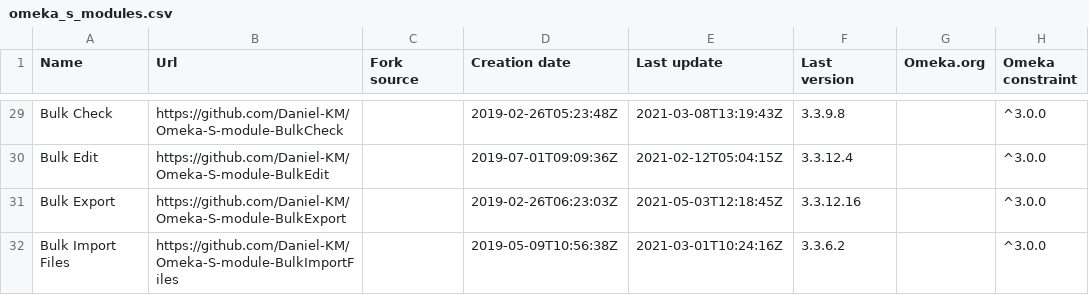
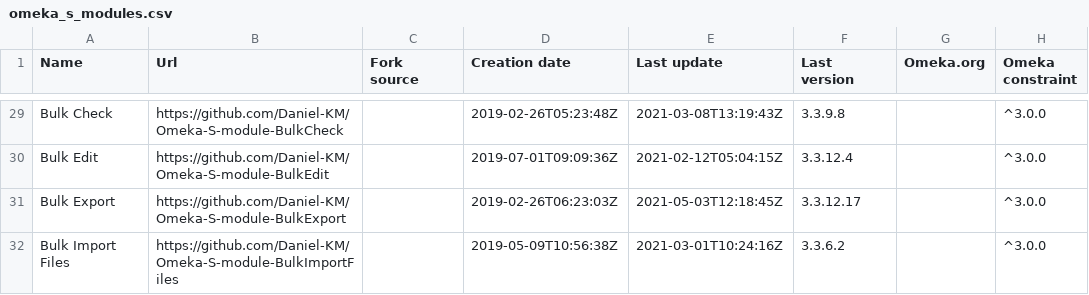
Before and after one commit to Daniel-KM/UpgradeToOmekaS, a CSV file: _data/omeka_s_modules.csv, drawn as a sheet; only a part is shown, gaps mark what is left out; the diff covers the shown part only; the diff names each change by its address in the sheet, - before the commit and + after, or states it on an @@ line.

```diff
--- a/_data/omeka_s_modules.csv
+++ b/_data/omeka_s_modules.csv
-F31 (Last version): 3.3.12.16
+F31 (Last version): 3.3.12.17
```
Also changed, not shown: 8 edited cells elsewhere in this file, _data/omeka_plugins.csv, _data/omeka_themes.csv.
